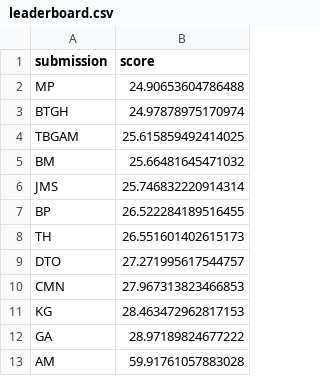
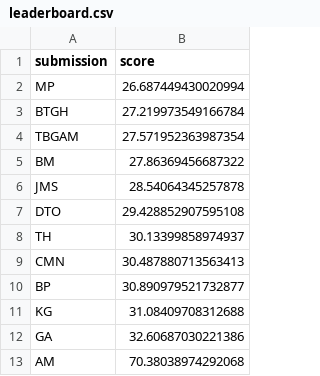
Before and after one commit to mberk/rss-euro-2020-prediction-competition, a CSV file: leaderboard.csv, drawn as a sheet.

Commit message:
Update leaderboard

```diff
--- a/leaderboard.csv
+++ b/leaderboard.csv
@@ -1,13 +1,13 @@
 submission,score
-MP,24.90653604786488
-BTGH,24.97878975170974
-TBGAM,25.615859492414025
-BM,25.66481645471032
-JMS,25.746832220914314
-BP,26.522284189516455
-TH,26.551601402615173
-DTO,27.271995617544757
-CMN,27.967313823466853
-KG,28.463472962817153
-GA,28.97189824677222
-AM,59.91761057883028
+MP,26.687449430020994
+BTGH,27.219973549166784
+TBGAM,27.571952363987354
+BM,27.86369456687322
+JMS,28.54064345257878
+DTO,29.428852907595108
+TH,30.13399858974937
+CMN,30.487880713563413
+BP,30.890979521732877
+KG,31.08409708312688
+GA,32.60687030221386
+AM,70.38038974292068
```
